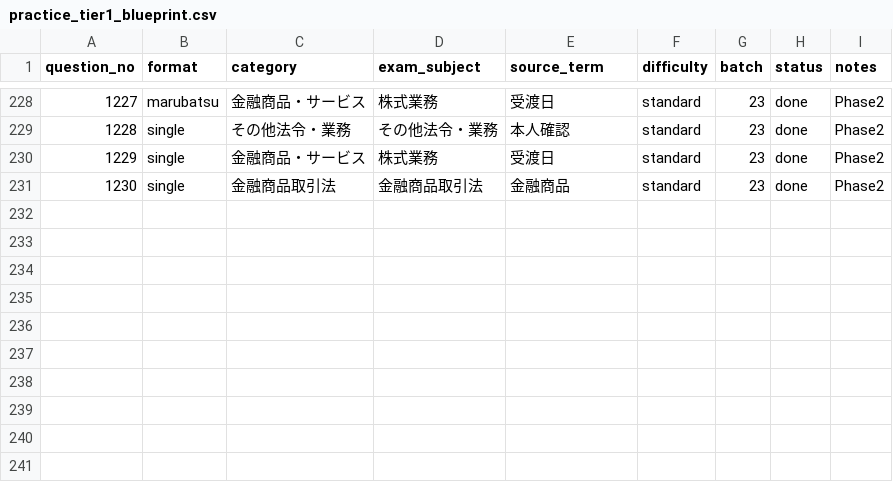
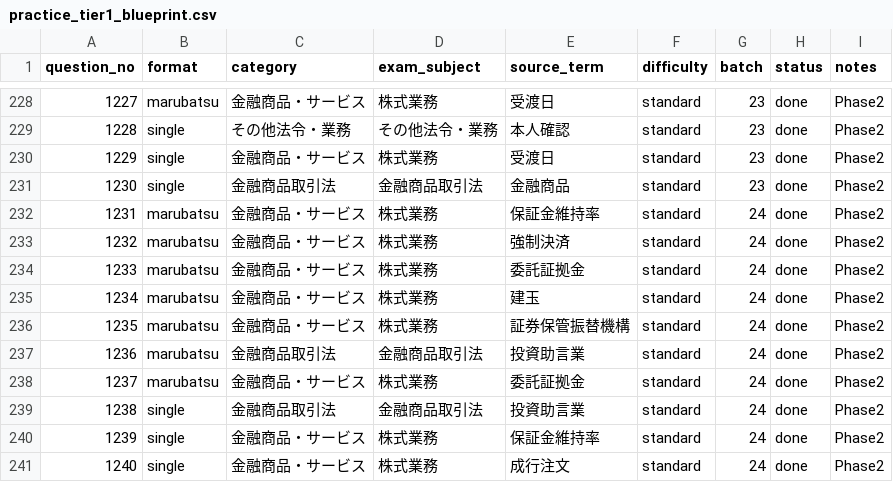
Before and after one commit to takkenshiken2026-sudo/gaimuin-master.jp, a CSV file: data/practice_tier1_blueprint.csv, drawn as a sheet; only a part is shown, gaps mark what is left out.

```diff
--- a/data/practice_tier1_blueprint.csv
+++ b/data/practice_tier1_blueprint.csv
@@ -231 +231,11 @@ question_no,format,category,exam_subject,source_term,difficulty,batch,status,not
 1230,single,金融商品取引法,金融商品取引法,金融商品,standard,23,done,Phase2
+1231,marubatsu,金融商品・サービス,株式業務,保証金維持率,standard,24,done,Phase2
+1232,marubatsu,金融商品・サービス,株式業務,強制決済,standard,24,done,Phase2
+1233,marubatsu,金融商品・サービス,株式業務,委託証拠金,standard,24,done,Phase2
+1234,marubatsu,金融商品・サービス,株式業務,建玉,standard,24,done,Phase2
+1235,marubatsu,金融商品・サービス,株式業務,証券保管振替機構,standard,24,done,Phase2
+1236,marubatsu,金融商品取引法,金融商品取引法,投資助言業,standard,24,done,Phase2
+1237,marubatsu,金融商品・サービス,株式業務,委託証拠金,standard,24,done,Phase2
+1238,single,金融商品取引法,金融商品取引法,投資助言業,standard,24,done,Phase2
+1239,single,金融商品・サービス,株式業務,保証金維持率,standard,24,done,Phase2
+1240,single,金融商品・サービス,株式業務,成行注文,standard,24,done,Phase2
```
Also changed, not shown: 17 other files.
